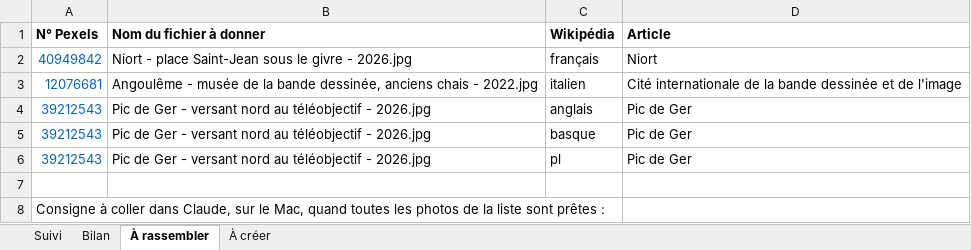
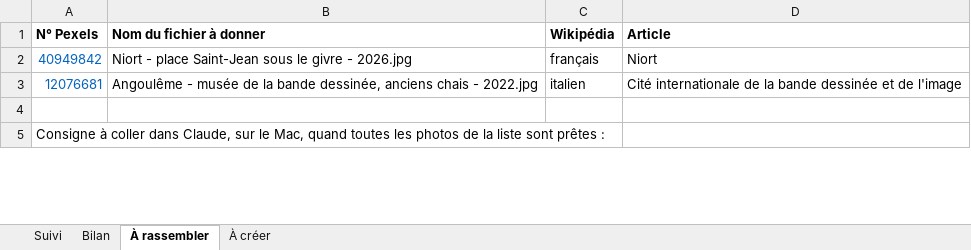
Before and after one commit to Willwonderc/PexelsWillwonder, an Excel workbook: docs/wiki-suivi/suivi-wikipedia.xlsx, sheet À rassembler, drawn as a sheet; only a part is shown; values as stored, in another font and other column widths than the file's, no borders; the diff covers the shown part only; the diff names each change by its address in the sheet, - before the commit and + after, or states it on an @@ line.

```diff
--- a/docs/wiki-suivi/suivi-wikipedia.xlsx (sheet À rassembler)
+++ b/docs/wiki-suivi/suivi-wikipedia.xlsx (sheet À rassembler)
-row 4: 39212543 | Pic de Ger - versant nord au téléobjectif - 2026.jpg | anglais | Pic de Ger
-row 5: 39212543 | Pic de Ger - versant nord au téléobjectif - 2026.jpg | basque | Pic de Ger
-row 6: 39212543 | Pic de Ger - versant nord au téléobjectif - 2026.jpg | pl | Pic de Ger
```
Also changed, not shown: 1 edited cell elsewhere in this sheet, sheet Suivi, 4 other files.
